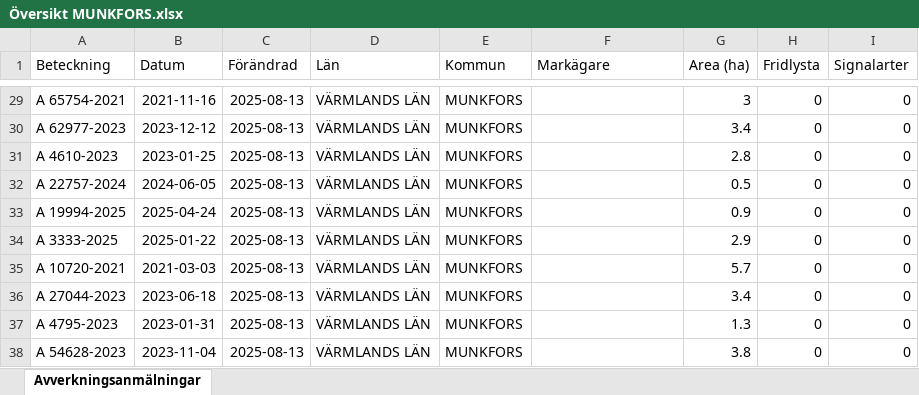
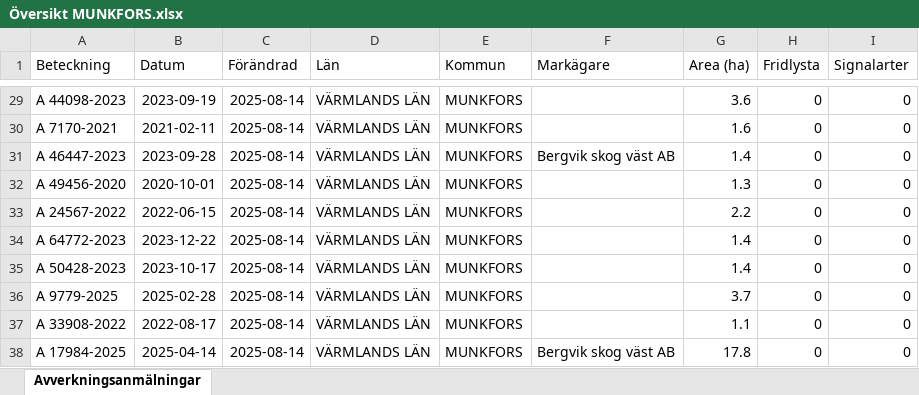
Before and after one commit to klasma/Logging_1762, an Excel workbook: Översikt MUNKFORS.xlsx, sheet Avverkningsanmälningar, drawn as a sheet; only a part is shown, gaps mark what is left out; values as stored, in another font and other column widths than the file's, no borders; the diff covers the shown part only; the diff names each change by its address in the sheet, - before the commit and + after, or states it on an @@ line.

```diff
--- a/Översikt MUNKFORS.xlsx (sheet Avverkningsanmälningar)
+++ b/Översikt MUNKFORS.xlsx (sheet Avverkningsanmälningar)
-A29 (Beteckning): A 65754-2021
+A29 (Beteckning): A 44098-2023
-B29 (Datum): 2021-11-16
+B29 (Datum): 2023-09-19
-C29:C38 (Förändrad): 2025-08-13
+C29:C38 (Förändrad): 2025-08-14
-G29 (Area (ha)): 3
+G29 (Area (ha)): 3.6
-A30 (Beteckning): A 62977-2023
+A30 (Beteckning): A 7170-2021
-B30 (Datum): 2023-12-12
+B30 (Datum): 2021-02-11
-G30 (Area (ha)): 3.4
+G30 (Area (ha)): 1.6
-A31 (Beteckning): A 4610-2023
+A31 (Beteckning): A 46447-2023
-B31 (Datum): 2023-01-25
+B31 (Datum): 2023-09-28
-F31 (Markägare): (empty)
+F31 (Markägare): Bergvik skog väst AB
-G31 (Area (ha)): 2.8
+G31 (Area (ha)): 1.4
-A32 (Beteckning): A 22757-2024
+A32 (Beteckning): A 49456-2020
-B32 (Datum): 2024-06-05
+B32 (Datum): 2020-10-01
-G32 (Area (ha)): 0.5
+G32 (Area (ha)): 1.3
-A33 (Beteckning): A 19994-2025
+A33 (Beteckning): A 24567-2022
-B33 (Datum): 2025-04-24
+B33 (Datum): 2022-06-15
-G33 (Area (ha)): 0.9
+G33 (Area (ha)): 2.2
-A34 (Beteckning): A 3333-2025
+A34 (Beteckning): A 64772-2023
-B34 (Datum): 2025-01-22
+B34 (Datum): 2023-12-22
-G34 (Area (ha)): 2.9
+G34 (Area (ha)): 1.4
-A35 (Beteckning): A 10720-2021
+A35 (Beteckning): A 50428-2023
-B35 (Datum): 2021-03-03
+B35 (Datum): 2023-10-17
-G35 (Area (ha)): 5.7
+G35 (Area (ha)): 1.4
-A36 (Beteckning): A 27044-2023
+A36 (Beteckning): A 9779-2025
-B36 (Datum): 2023-06-18
+B36 (Datum): 2025-02-28
-G36 (Area (ha)): 3.4
+G36 (Area (ha)): 3.7
-A37 (Beteckning): A 4795-2023
+A37 (Beteckning): A 33908-2022
-B37 (Datum): 2023-01-31
+B37 (Datum): 2022-08-17
-G37 (Area (ha)): 1.3
+G37 (Area (ha)): 1.1
-A38 (Beteckning): A 54628-2023
+A38 (Beteckning): A 17984-2025
-B38 (Datum): 2023-11-04
+B38 (Datum): 2025-04-14
-F38 (Markägare): (empty)
+F38 (Markägare): Bergvik skog väst AB
-G38 (Area (ha)): 3.8
+G38 (Area (ha)): 17.8
```
Also changed, not shown: 334 edited cells elsewhere in this sheet, artfynd/A 44111-2023 artfynd.xlsx, 5 other files.
